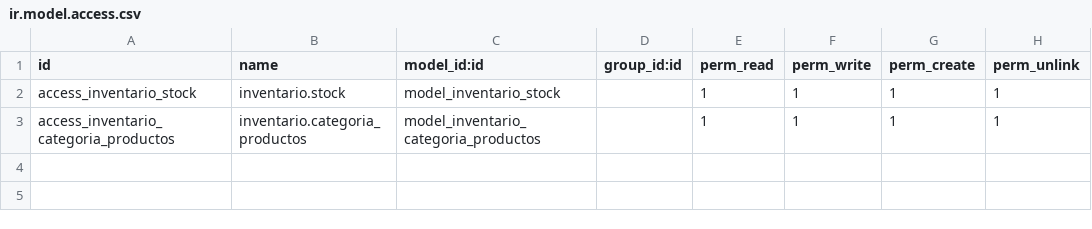
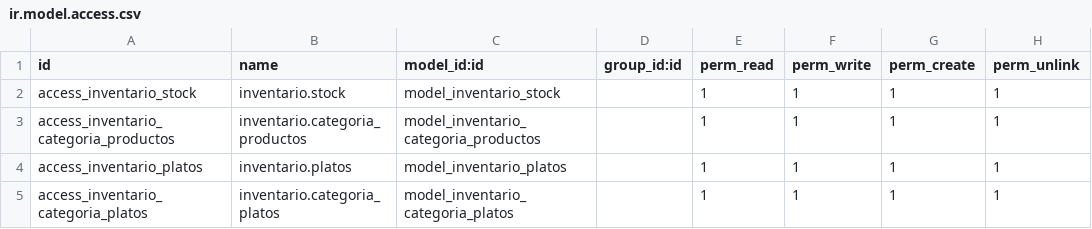
Before and after one commit to IgnacioWeb/proyectoweb, a CSV file: inventario/security/ir.model.access.csv, drawn as a sheet; the diff names each change by its address in the sheet, - before the commit and + after, or states it on an @@ line.

Commit message:
Creacion de modulo inventario con sus respectivas clases

```diff
--- a/inventario/security/ir.model.access.csv
+++ b/inventario/security/ir.model.access.csv
+row 4: access_inventario_platos | inventario.platos | model_inventario_platos |  | 1 | 1 | 1 | 1
+row 5: access_inventario_categoria_platos | inventario.categoria_platos | model_inventario_categoria_platos |  | 1 | 1 | 1 | 1
```
Also changed, not shown: 5 other files.
